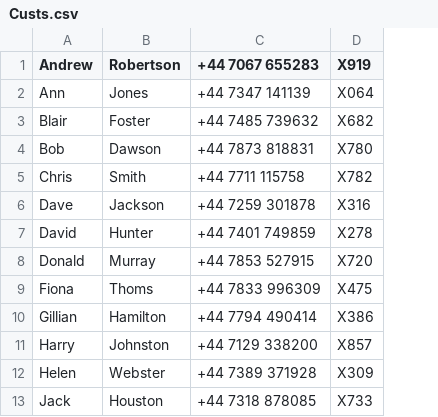
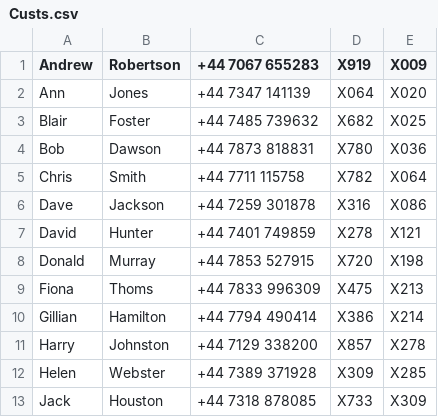
Before and after one commit to priyanthan11/Assignment_2, a CSV file: Assingment2/src/main/java/com/mycompany/assingment2/Custs.csv, drawn as a sheet; only a part is shown; the diff names each change by its address in the sheet, - before the commit and + after, or states it on an @@ line.

Commit message:
Code Refactoring and Structuring the code
1) Cleaned and changed the data structures and the methods to work efficiently.
2) Developed GUI for available parcels.

```diff
--- a/Assingment2/src/main/java/com/mycompany/assingment2/Custs.csv
+++ b/Assingment2/src/main/java/com/mycompany/assingment2/Custs.csv
+column E (X009), rows 2-13: X020 | X025 | X036 | X064 | X086 | X121 | X198 | X213 | X214 | X278 | X285 | X309
```
Also changed, not shown: 7 other files.
